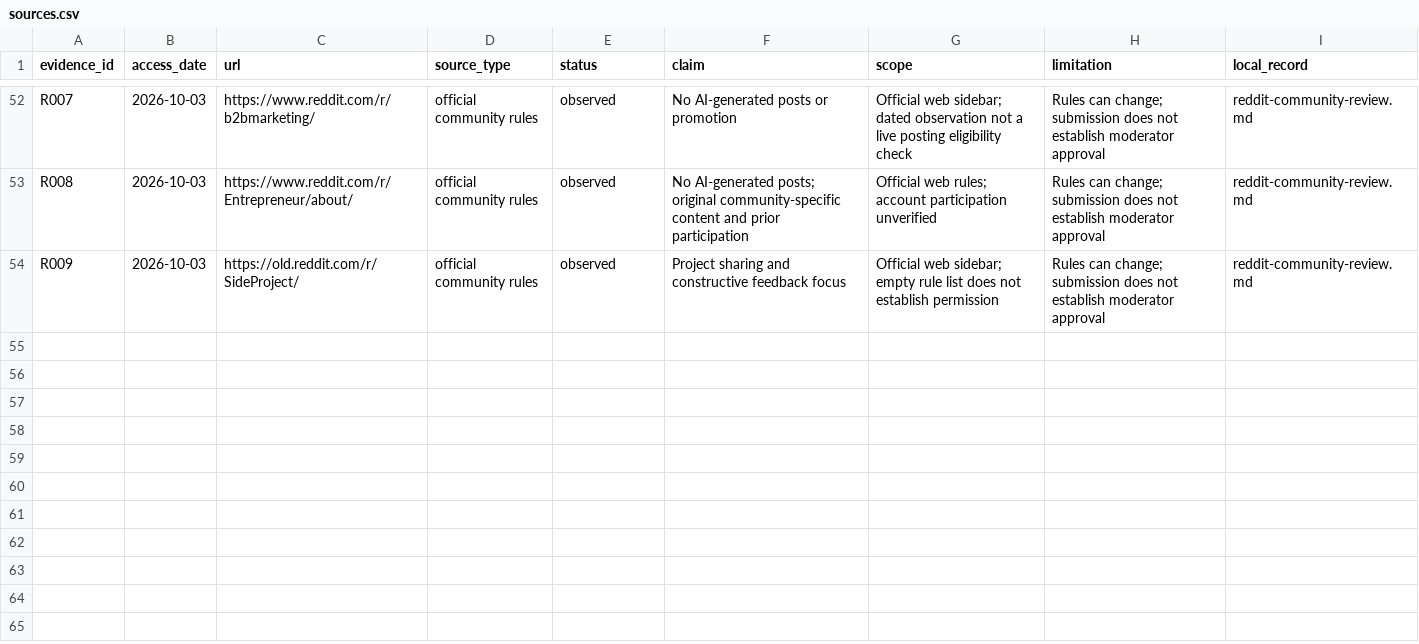
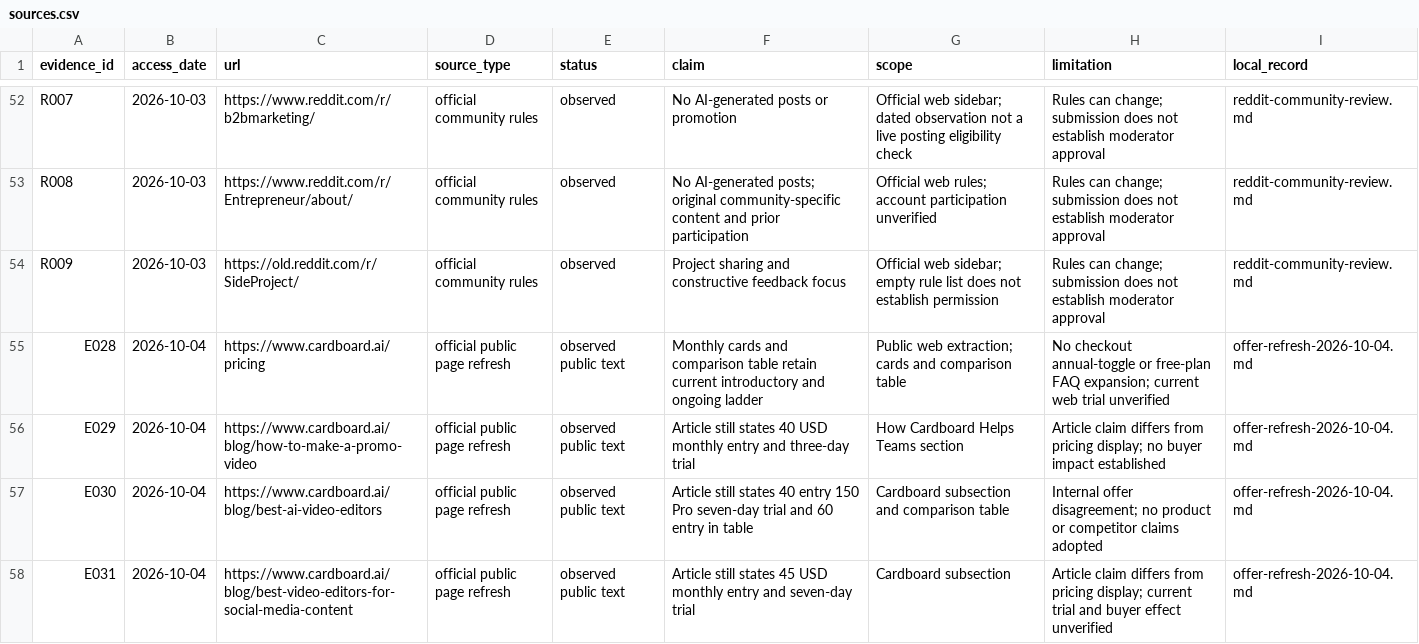
Before and after one commit to TitashSinha/cardboard-growth-research, a CSV file: research/sources.csv, drawn as a sheet; only a part is shown, gaps mark what is left out; the diff names each change by its address in the sheet, - before the commit and + after, or states it on an @@ line.

Commit message:
research: refresh public offer discrepancies within access limits

```diff
--- a/research/sources.csv
+++ b/research/sources.csv
+row 55: E028 | 2026-10-04 | https://www.cardboard.ai/pricing | official public page refresh | observed public text | Monthly cards and comparison table retain current introductory and ongoing ladder | Public web extraction; cards and comparison table | No checkout annual-toggle or free-plan FAQ expansion; current web trial unverified | offer-refresh-2026-10-04.md
+row 56: E029 | 2026-10-04 | https://www.cardboard.ai/blog/how-to-make-a-promo-video | official public page refresh | observed public text | Article still states 40 USD monthly entry and three-day trial | How Cardboard Helps Teams section | Article claim differs from pricing display; no buyer impact established | offer-refresh-2026-10-04.md
+row 57: E030 | 2026-10-04 | https://www.cardboard.ai/blog/best-ai-video-editors | official public page refresh | observed public text | Article still states 40 entry 150 Pro seven-day trial and 60 entry in table | Cardboard subsection and comparison table | Internal offer disagreement; no product or competitor claims adopted | offer-refresh-2026-10-04.md
+row 58: E031 | 2026-10-04 | https://www.cardboard.ai/blog/best-video-editors-for-social-media-content | official public page refresh | observed public text | Article still states 45 USD monthly entry and seven-day trial | Cardboard subsection | Article claim differs from pricing display; current trial and buyer effect unverified | offer-refresh-2026-10-04.md
```
Also changed, not shown: 9 other files.
